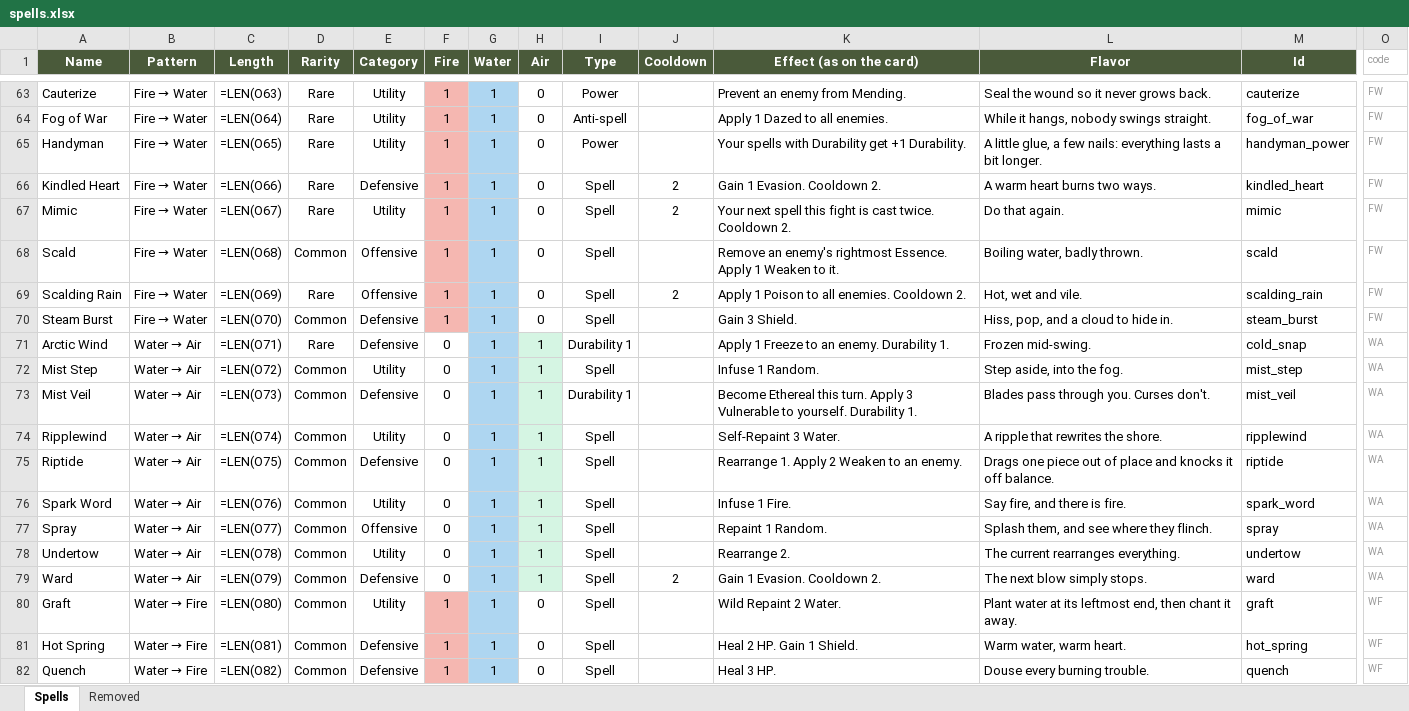
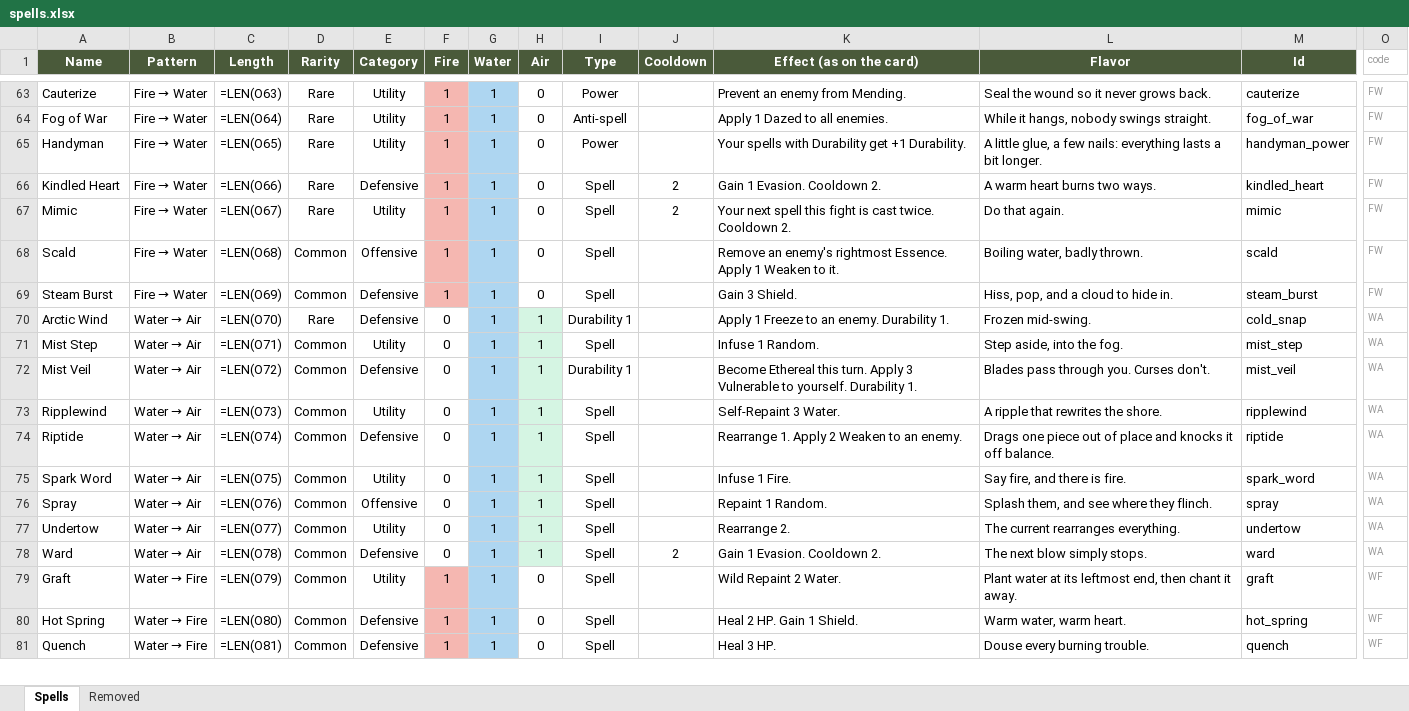
Before and after one commit to Vu-QuangMinh/The-last-tree, an Excel workbook: docs/spells.xlsx, sheet Spells, drawn as a sheet; only a part is shown, gaps mark what is left out; values as stored, in another font and other column widths than the file's, no borders; formulas without a stored value are shown as written; removed rows and columns are numbered as before the commit, all else as after; rows hold the shown columns only; the diff covers the shown part only; the diff names each change by its address in the sheet, - before the commit and + after, or states it on an @@ line.

```diff
--- a/docs/spells.xlsx (sheet Spells)
+++ b/docs/spells.xlsx (sheet Spells)
-row 69: Scalding Rain | Fire → Water | =LEN(O69) | Rare | Offensive | 1 | 1 | 0 | Spell | 2 | Apply 1 Poison to all enemies. Cooldown 2. | Hot, wet and vile. | scalding_rain | FW
-C69 (Length): =LEN(O70)
+C69 (Length): =LEN(O69)
-C70 (Length): =LEN(O71)
+C70 (Length): =LEN(O70)
-C71 (Length): =LEN(O72)
+C71 (Length): =LEN(O71)
-C72 (Length): =LEN(O73)
+C72 (Length): =LEN(O72)
-C73 (Length): =LEN(O74)
+C73 (Length): =LEN(O73)
-C74 (Length): =LEN(O75)
+C74 (Length): =LEN(O74)
-C75 (Length): =LEN(O76)
+C75 (Length): =LEN(O75)
-C76 (Length): =LEN(O77)
+C76 (Length): =LEN(O76)
-C77 (Length): =LEN(O78)
+C77 (Length): =LEN(O77)
-C78 (Length): =LEN(O79)
+C78 (Length): =LEN(O78)
-C79 (Length): =LEN(O80)
+C79 (Length): =LEN(O79)
-C80 (Length): =LEN(O81)
+C80 (Length): =LEN(O80)
-C81 (Length): =LEN(O82)
+C81 (Length): =LEN(O81)
```
Also changed, not shown: 3 added rows, 6 removed rows, 201 edited cells and cell formats elsewhere in this sheet, sheet Removed, 36 other files.
